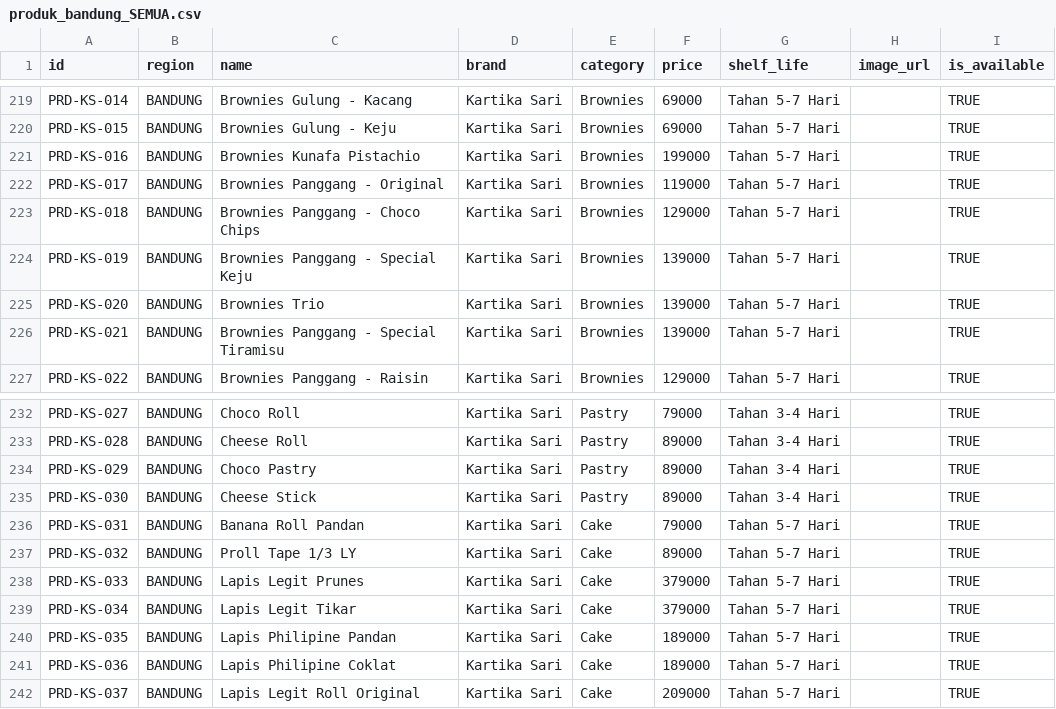
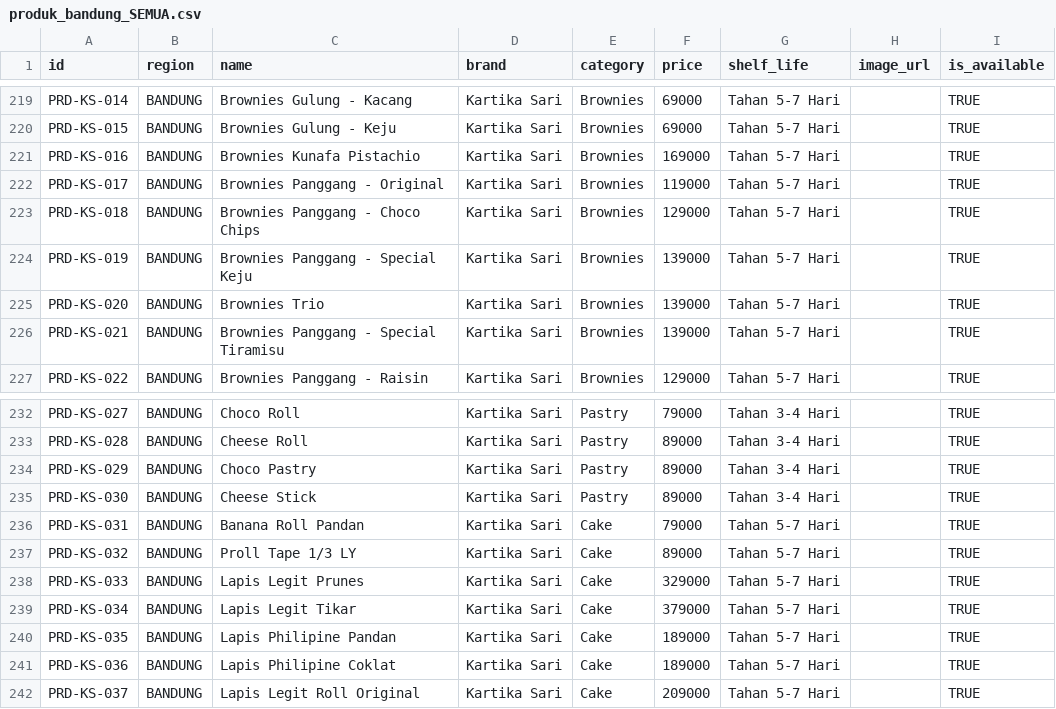
Before and after one commit to zahxdan/web-jastip-gue, a CSV file: data/produk_bandung_SEMUA.csv, drawn as a sheet; only a part is shown, gaps mark what is left out.

Commit message:
update pricing

```diff
--- a/data/produk_bandung_SEMUA.csv
+++ b/data/produk_bandung_SEMUA.csv
@@ -220,3 +220,3 @@ PRD-KS-014,BANDUNG,Brownies Gulung - Kacang,Kartika Sari,Brownies,69000,Tahan 5-
 PRD-KS-015,BANDUNG,Brownies Gulung - Keju,Kartika Sari,Brownies,69000,Tahan 5-7 Hari,,TRUE
-PRD-KS-016,BANDUNG,Brownies Kunafa Pistachio,Kartika Sari,Brownies,199000,Tahan 5-7 Hari,,TRUE
+PRD-KS-016,BANDUNG,Brownies Kunafa Pistachio,Kartika Sari,Brownies,169000,Tahan 5-7 Hari,,TRUE
 PRD-KS-017,BANDUNG,Brownies Panggang - Original,Kartika Sari,Brownies,119000,Tahan 5-7 Hari,,TRUE
@@ -237,3 +237,3 @@ PRD-KS-031,BANDUNG,Banana Roll Pandan,Kartika Sari,Cake,79000,Tahan 5-7 Hari,,TR
 PRD-KS-032,BANDUNG,Proll Tape 1/3 LY,Kartika Sari,Cake,89000,Tahan 5-7 Hari,,TRUE
-PRD-KS-033,BANDUNG,Lapis Legit Prunes,Kartika Sari,Cake,379000,Tahan 5-7 Hari,,TRUE
+PRD-KS-033,BANDUNG,Lapis Legit Prunes,Kartika Sari,Cake,329000,Tahan 5-7 Hari,,TRUE
 PRD-KS-034,BANDUNG,Lapis Legit Tikar,Kartika Sari,Cake,379000,Tahan 5-7 Hari,,TRUE
```
